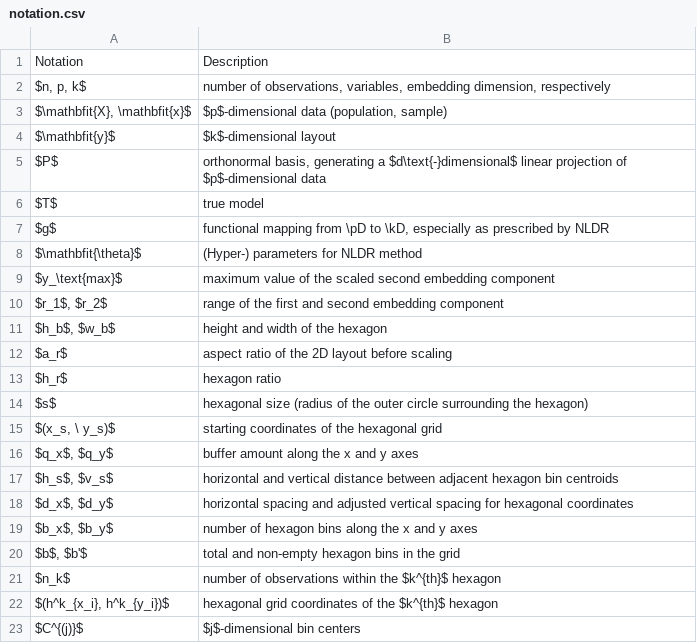
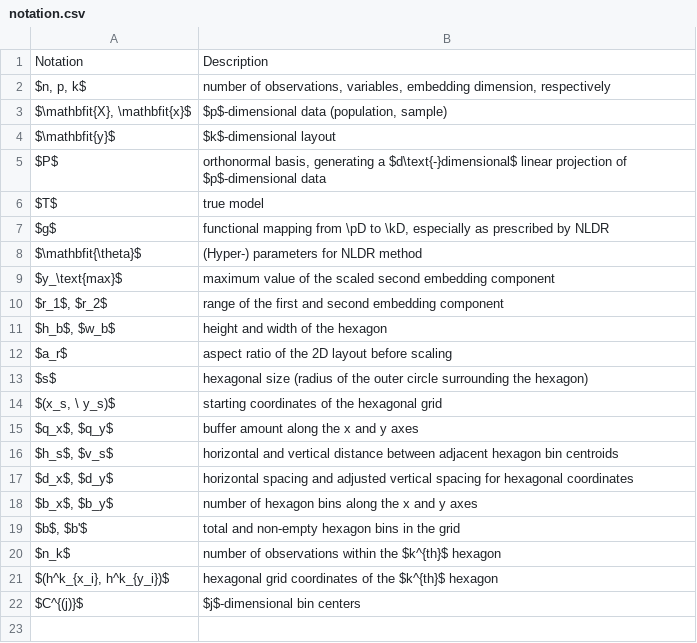
Before and after one commit to JayaniLakshika/paper-nldr-vis-algorithm, a CSV file: misc/notation.csv, drawn as a sheet.

Commit message:
removed one

```diff
--- a/misc/notation.csv
+++ b/misc/notation.csv
@@ -12,3 +12,2 @@ $y_\text{max}$,maximum value of the scaled second embedding component
 $a_r$,aspect ratio of the 2D layout before scaling
-$h_r$,hexagon ratio
 $s$,hexagonal size (radius of the outer circle surrounding the hexagon)
```
